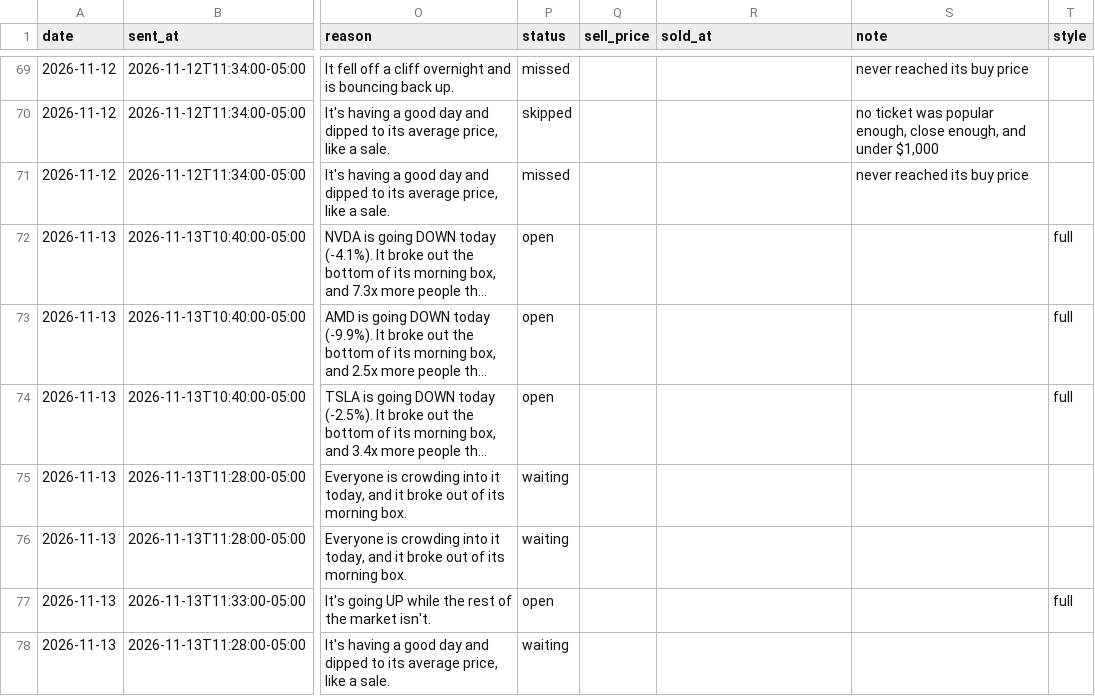
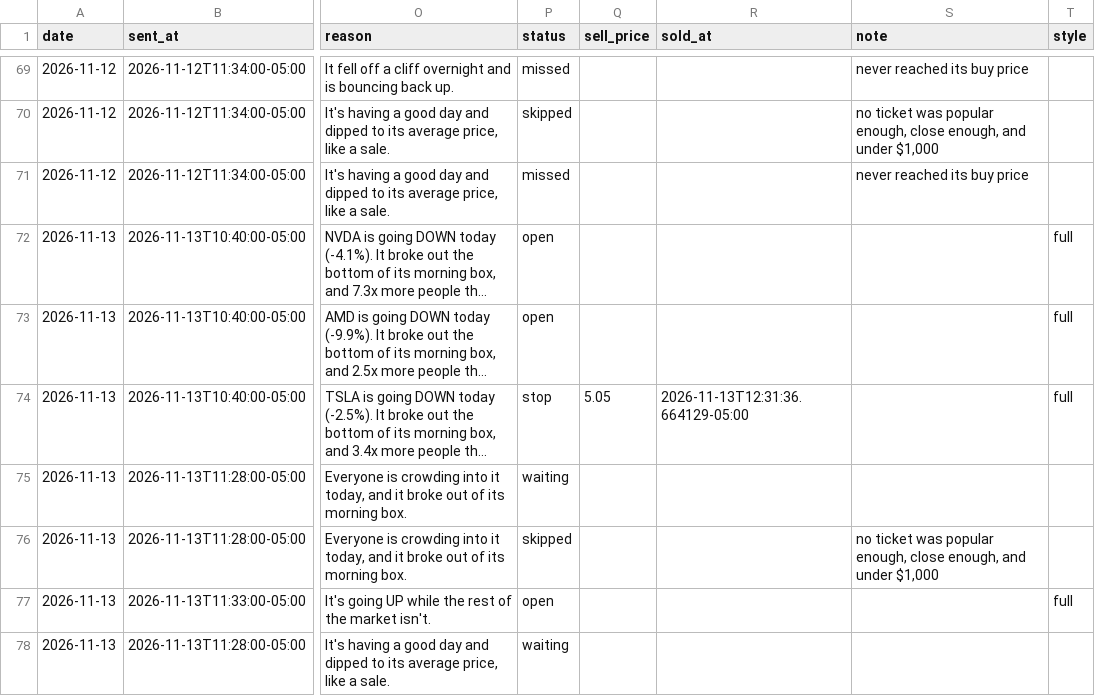
Before and after one commit to tauhid97/Options-Boss, a CSV file: data/tickets.csv, drawn as a sheet; only a part is shown, gaps mark what is left out; long unchanged cells end in …; the diff names each change by its address in the sheet, - before the commit and + after, or states it on an @@ line.

```diff
--- a/data/tickets.csv
+++ b/data/tickets.csv
-P74 (status): open
+P74 (status): stop
-Q74 (sell_price): (empty)
+Q74 (sell_price): 5.05
-R74 (sold_at): (empty)
+R74 (sold_at): 2026-11-13T12:31:36.664129-05:00
-P76 (status): waiting
+P76 (status): skipped
-S76 (note): (empty)
+S76 (note): no ticket was popular enough, close enough, and under $1,000
```
Also changed, not shown: 1 other file.
